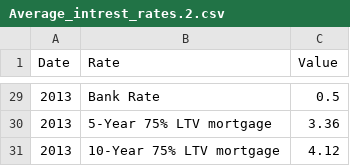
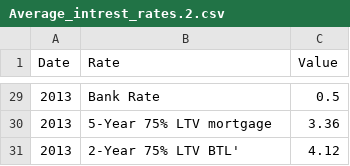
Before and after one commit to AdamWoolley/AdamWoolley.github.io, a CSV file: Average_intrest_rates.2.csv, drawn as a sheet; only a part is shown, gaps mark what is left out; the diff covers the shown part only.

```diff
--- a/Average_intrest_rates.2.csv
+++ b/Average_intrest_rates.2.csv
@@ -30,2 +30,2 @@ Date,Rate ,Value
 2013,5-Year 75% LTV mortgage ,3.36
-2013,10-Year 75% LTV mortgage ,4.12
+2013,2-Year 75% LTV BTL',4.12
```
Also changed, not shown: 9 edited cells elsewhere in this file.
